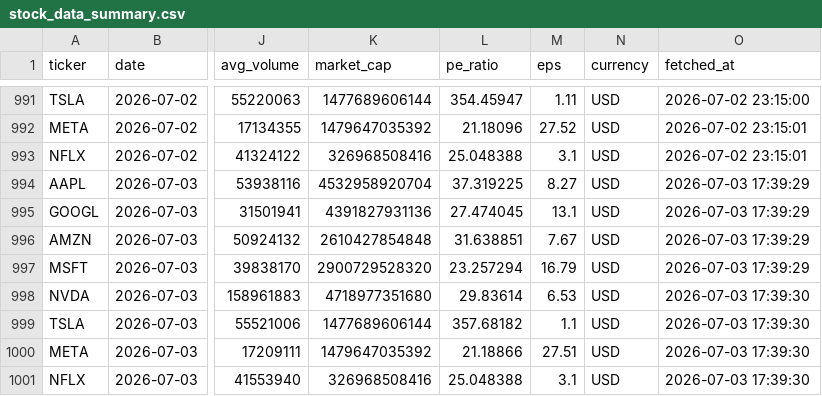
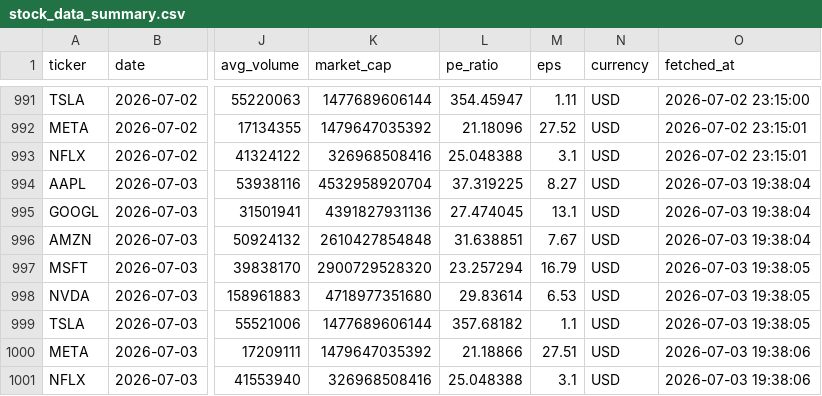
Before and after one commit to Kasuba-phani/stock-sentiment-tracker, a CSV file: data/stock_data_summary.csv, drawn as a sheet; only a part is shown, gaps mark what is left out; the diff names each change by its address in the sheet, - before the commit and + after, or states it on an @@ line.

```diff
--- a/data/stock_data_summary.csv
+++ b/data/stock_data_summary.csv
-O994:O996 (fetched_at): 2026-07-03 17:39:29
+O994:O996 (fetched_at): 2026-07-03 19:38:04
-O997 (fetched_at): 2026-07-03 17:39:29
+O997 (fetched_at): 2026-07-03 19:38:05
-O998:O999 (fetched_at): 2026-07-03 17:39:30
+O998:O999 (fetched_at): 2026-07-03 19:38:05
-O1000:O1001 (fetched_at): 2026-07-03 17:39:30
+O1000:O1001 (fetched_at): 2026-07-03 19:38:06
```
Also changed, not shown: data/raw_news/news_20260703.csv.
